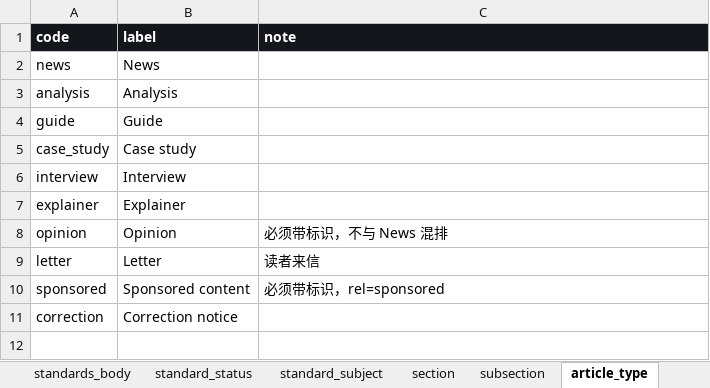
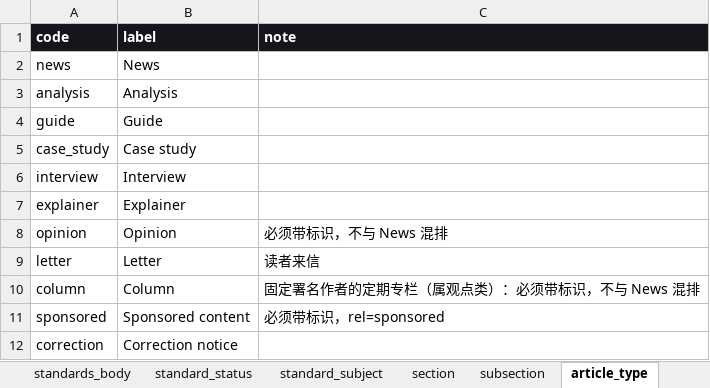
Before and after one commit to Kingcats-Fence-Limited/Wire-Mesh-News, an Excel workbook: docs/Wire_Mesh_News_Vocabularies.xlsx, sheet article_type, drawn as a sheet; values as stored, in another font and other column widths than the file's, no borders; the diff names each change by its address in the sheet, - before the commit and + after, or states it on an @@ line.

```diff
--- a/docs/Wire_Mesh_News_Vocabularies.xlsx (sheet article_type)
+++ b/docs/Wire_Mesh_News_Vocabularies.xlsx (sheet article_type)
+row 10: column | Column | 固定署名作者的定期专栏（属观点类）：必须带标识，不与 News 混排
```
Also changed, not shown: 51 other files.
